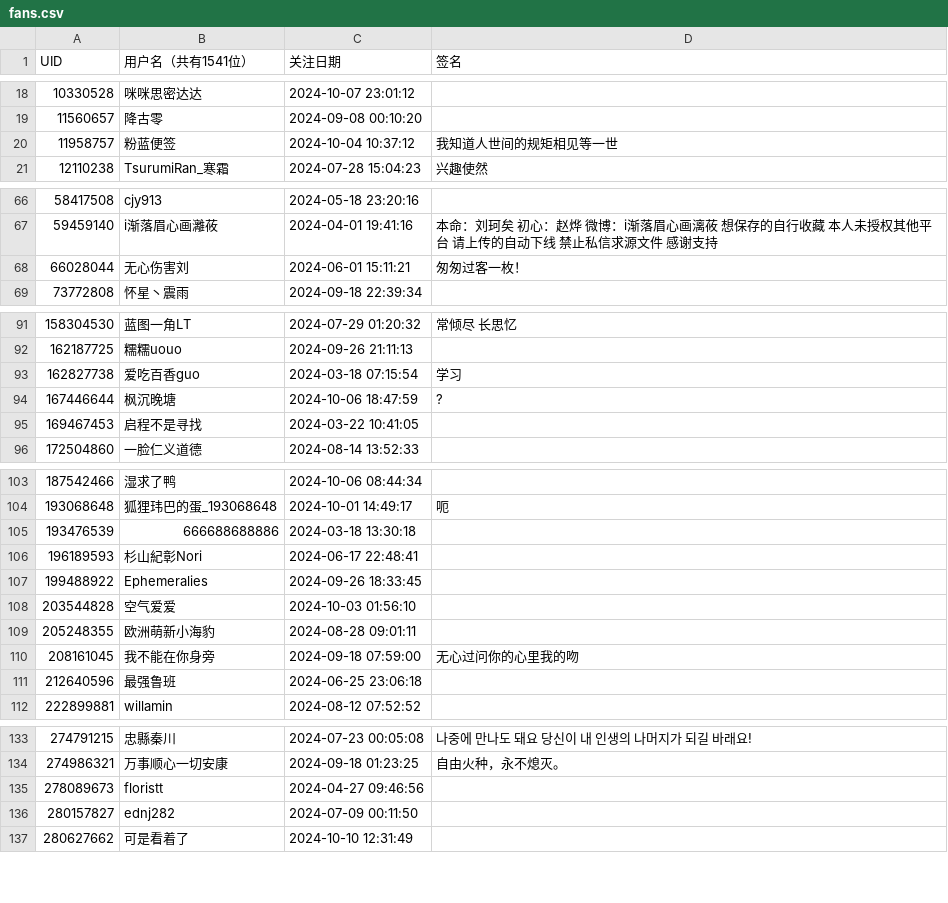
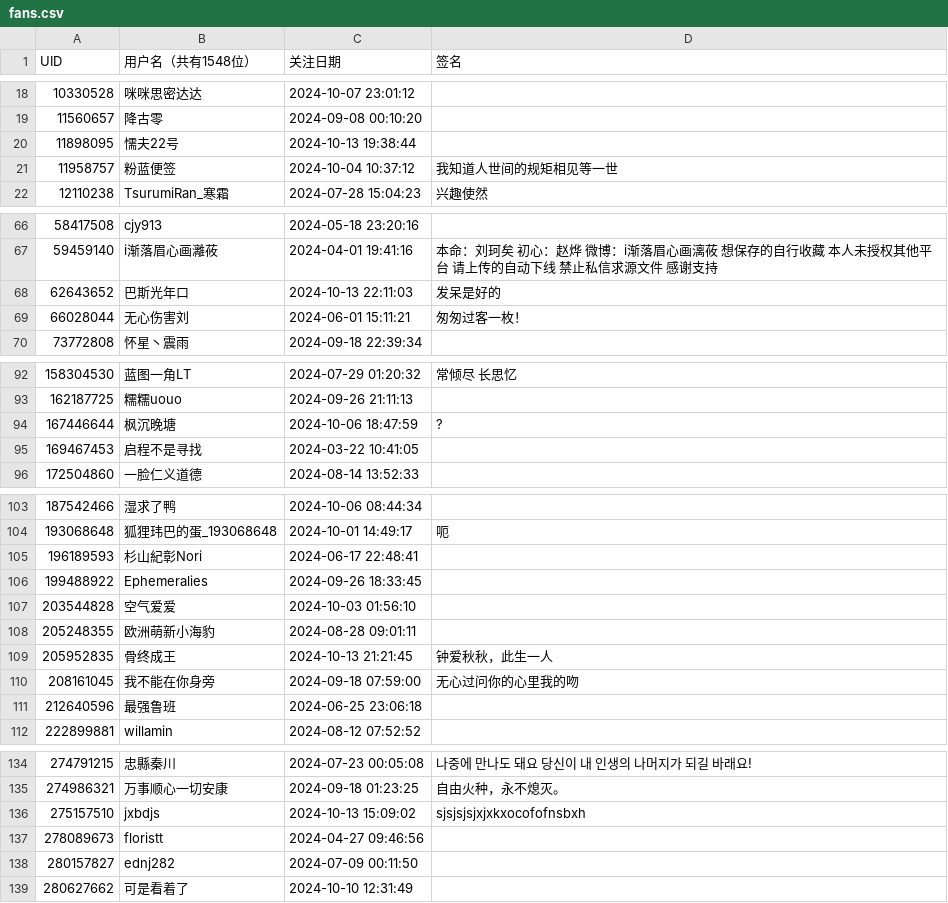
Before and after one commit to RiverChu0/bili_fans, a CSV file: fans.csv, drawn as a sheet; only a part is shown, gaps mark what is left out; removed rows and columns are numbered as before the commit, all else as after; the diff covers the shown part only; the diff names each change by its address in the sheet, - before the commit and + after, or states it on an @@ line.

```diff
--- a/fans.csv
+++ b/fans.csv
-B1: 用户名（共有1541位）
+B1: 用户名（共有1548位）
+row 20: 11898095 | 懦夫22号 | 2024-10-13 19:38:44
+row 68: 62643652 | 巴斯光年口 | 2024-10-13 22:11:03 | 发呆是好的
-row 93: 162827738 | 爱吃百香guo | 2024-03-18 07:15:54 | 学习
-row 105: 193476539 | 666688688886 | 2024-03-18 13:30:18
+row 109: 205952835 | 骨终成王 | 2024-10-13 21:21:45 | 钟爱秋秋，此生一人
+row 136: 275157510 | jxbdjs | 2024-10-13 15:09:02 | sjsjsjsjxjxkxocofofnsbxh
```
Also changed, not shown: 3 added rows and 5 removed rows elsewhere in this file.
